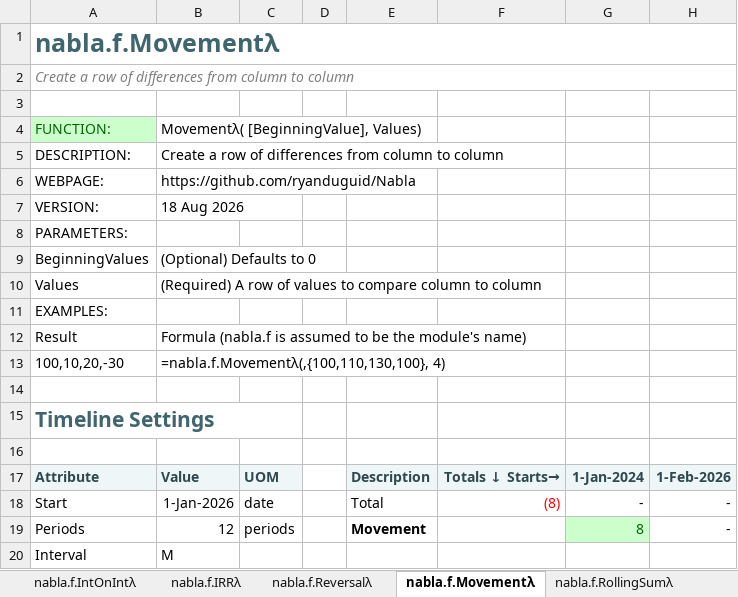
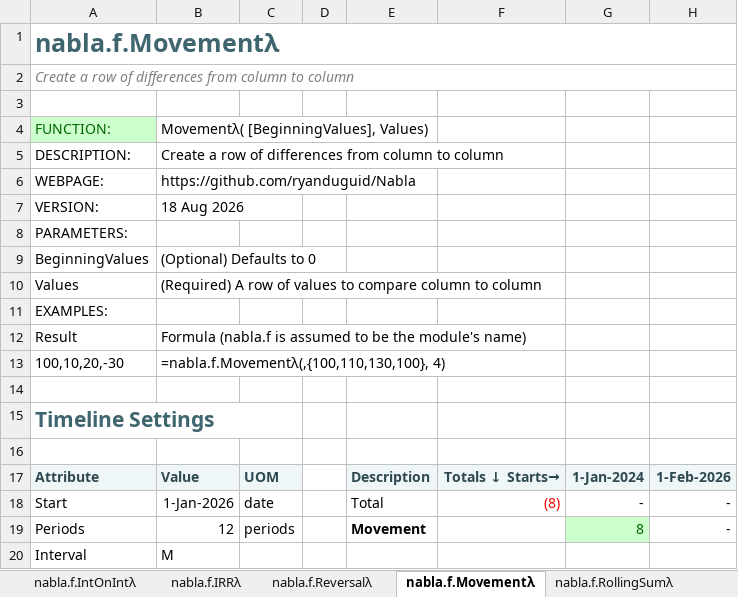
Before and after one commit to ryanduguid/Ozzit, an Excel workbook: nabla.xlsx, sheet nabla.f.Movementλ, drawn as a sheet; only a part is shown; values as stored, in another font and other column widths than the file's, no borders; charts and pictures not drawn; the diff names each change by its address in the sheet, - before the commit and + after, or states it on an @@ line.

```diff
--- a/nabla.xlsx (sheet nabla.f.Movementλ)
+++ b/nabla.xlsx (sheet nabla.f.Movementλ)
-B4: Movementλ( [BeginningValue], Values)
+B4: Movementλ( [BeginningValues], Values)
```
Also changed, not shown: sheet nabla.f.LabelAmortiseλ, sheet nabla.f.Corkscrewλ, sheet nabla.f.TimelineOffsetλ, sheet nabla.f.Depreciateλ, 11 other files.
